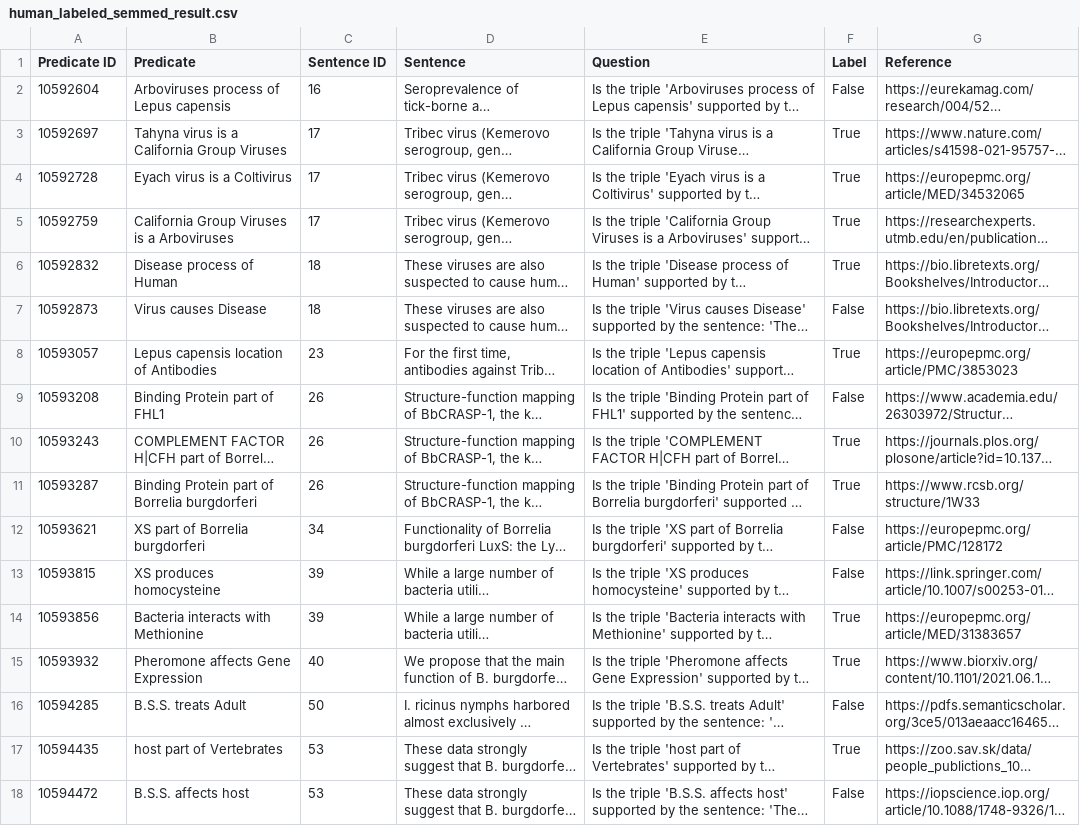
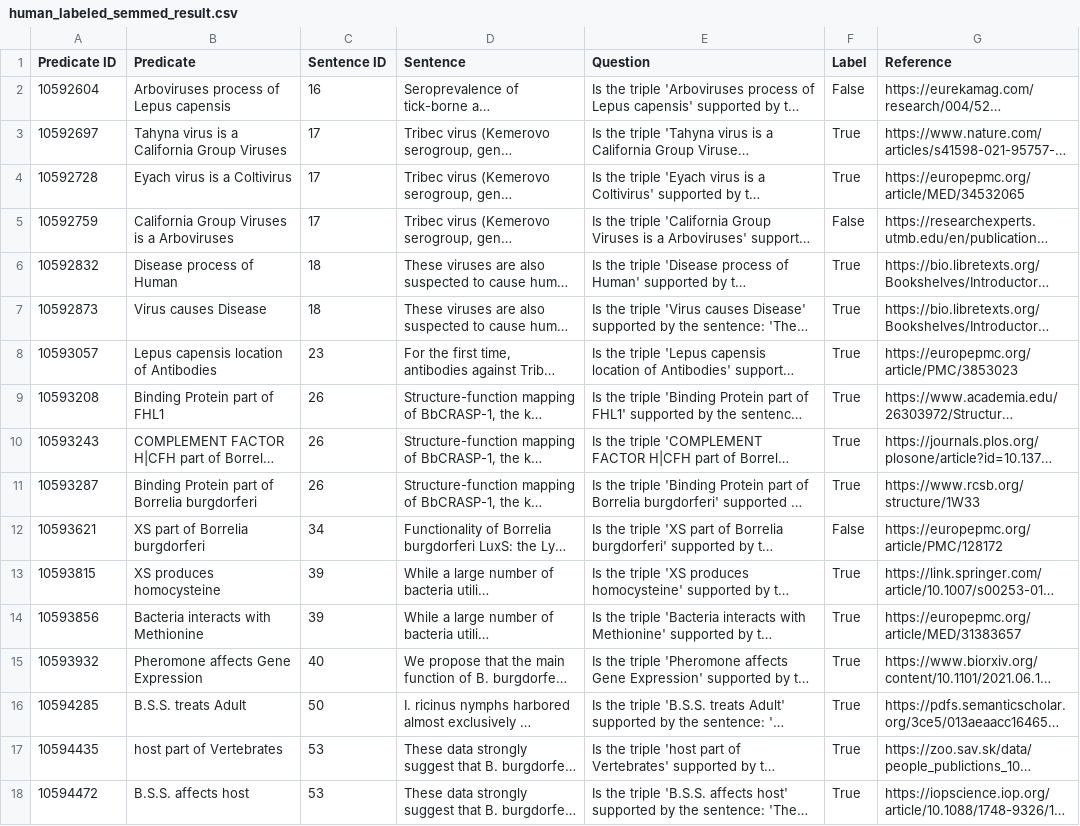
Before and after one commit to KoslickiLab/LLMFactCheck, a CSV file: util/model_accuracy/data/human_labeled_semmed_result.csv, drawn as a sheet; only a part is shown; long unchanged cells end in …; the diff covers the shown part only; the diff names each change by its address in the sheet, - before the commit and + after, or states it on an @@ line.

Commit message:
Update human_labeled_semmed_result.csv (#3)
* Update human_labeled_semmed_result.csv

* Update human_labeled_semmed_result.csv

```diff
--- a/util/model_accuracy/data/human_labeled_semmed_result.csv
+++ b/util/model_accuracy/data/human_labeled_semmed_result.csv
-F5 (Label): True
+F5 (Label): False
-F7 (Label): False
+F7 (Label): True
-F9 (Label): False
+F9 (Label): True
-F13 (Label): False
+F13 (Label): True
-F16 (Label): False
+F16 (Label): True
-F18 (Label): False
+F18 (Label): True
```
Also changed, not shown: 20 edited cells elsewhere in this file.
